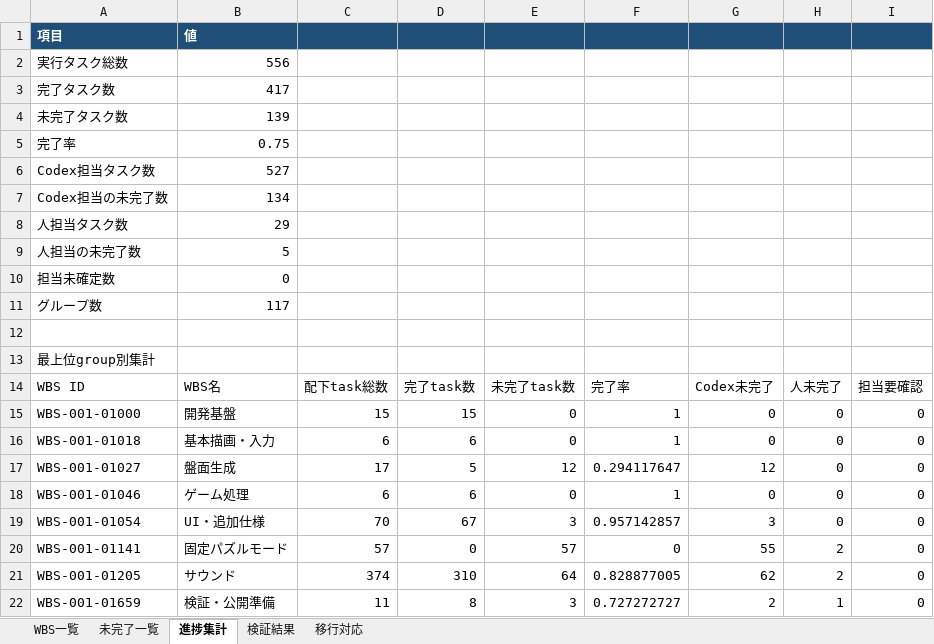
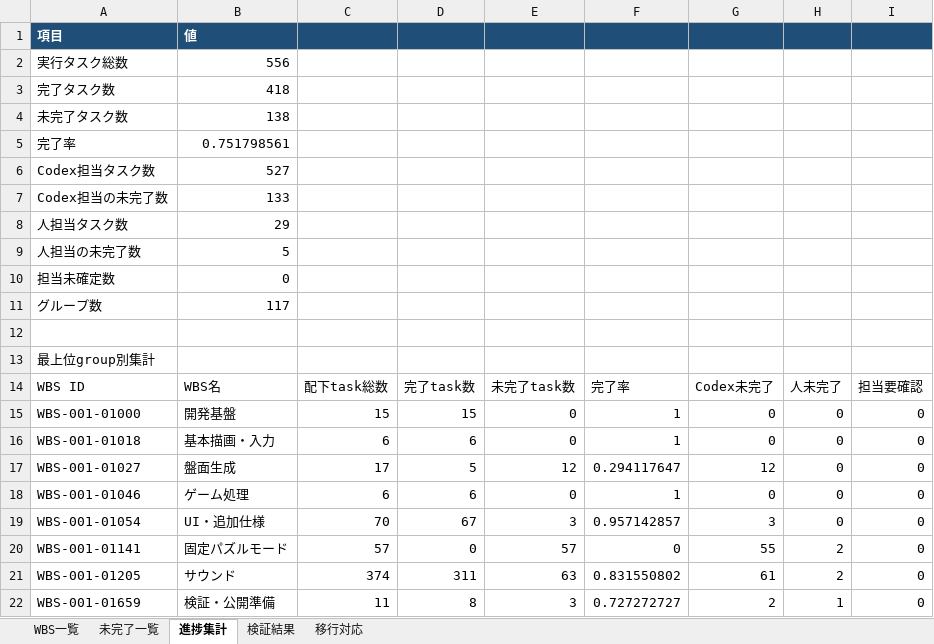
Before and after one commit to ak-sekine/pocket-sweeper, an Excel workbook: reports/wbs.xlsx, sheet 進捗集計, drawn as a sheet; values as stored, in another font and other column widths than the file's, no borders; the diff names each change by its address in the sheet, - before the commit and + after, or states it on an @@ line.

```diff
--- a/reports/wbs.xlsx (sheet 進捗集計)
+++ b/reports/wbs.xlsx (sheet 進捗集計)
-B3: 417
+B3: 418
-B4: 139
+B4: 138
-B5: 0.75
+B5: 0.751798561
-B7: 134
+B7: 133
-D21: 310
+D21: 311
-E21: 64
+E21: 63
-F21: 0.828877005
+F21: 0.831550802
-G21: 62
+G21: 61
```
Also changed, not shown: sheet 未完了一覧, sheet WBS一覧, sheet 移行対応, 2 other files.
